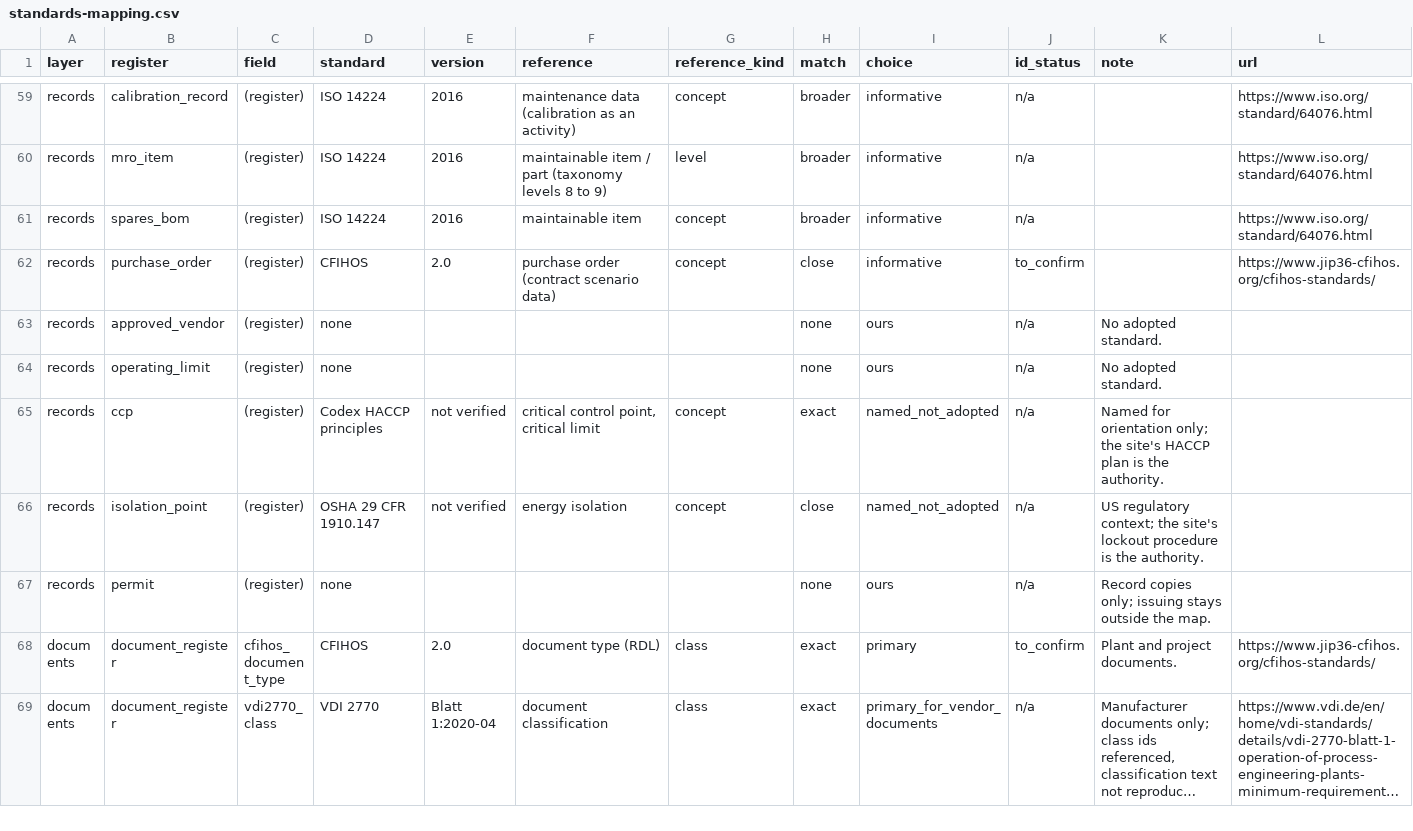
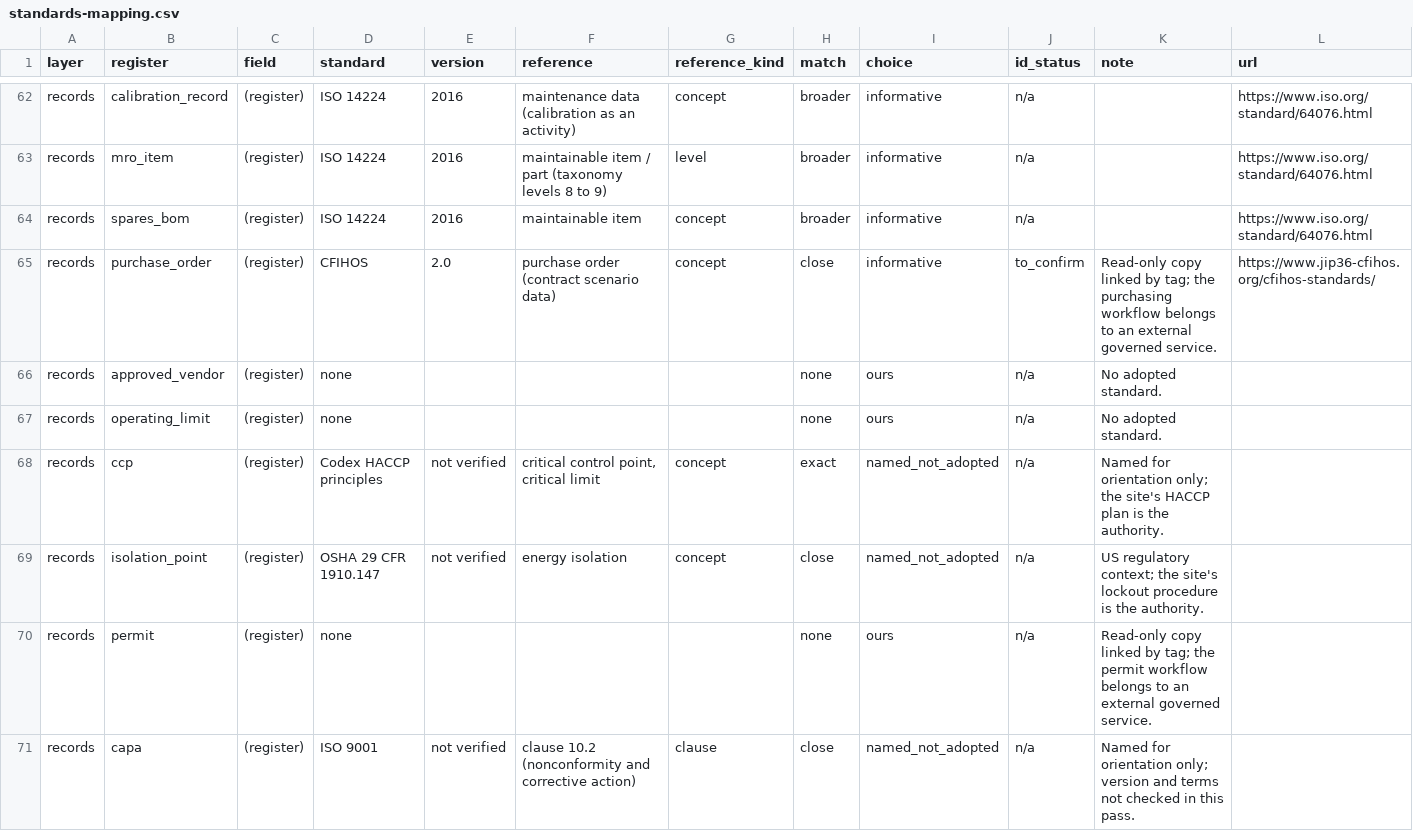
Before and after one commit to steve-vitale/engineering-context-toolkit, a CSV file: schemas/context-map/standards-mapping.csv, drawn as a sheet; only a part is shown, gaps mark what is left out; the shorter side is filled out with more unchanged rows; long unchanged cells end in …; the diff covers the shown part only.

```diff
--- a/schemas/context-map/standards-mapping.csv
+++ b/schemas/context-map/standards-mapping.csv
@@ -61,3 +64,3 @@ records,mro_item,(register),ISO 14224,2016,maintainable item / part (taxonomy le
 records,spares_bom,(register),ISO 14224,2016,maintainable item,concept,broader,informative,n/a,,https://www.iso.org/standard/64076.html
-records,purchase_order,(register),CFIHOS,2.0,purchase order (contract scenario data),concept,close,informative,to_confirm,,https://www.jip36-cfihos.org/cfihos-standards/
+records,purchase_order,(register),CFIHOS,2.0,purchase order (contract scenario data),concept,close,informative,to_confirm,Read-only copy linked by tag; the purchasing workflow belongs to an external governed service.,https://www.jip36-cfihos.org/cfihos-standards/
 records,approved_vendor,(register),none,,,,none,ours,n/a,No adopted standard.,
@@ -66,2 +69,3 @@ records,ccp,(register),Codex HACCP principles,not verified,"critical control poi
 records,isolation_point,(register),OSHA 29 CFR 1910.147,not verified,energy isolation,concept,close,named_not_adopted,n/a,US regulatory context; the site's lockout procedure is the authority.,
-records,permit,(register),none,,,,none,ours,n/a,Record copies only; issuing stays outside the map.,
+records,permit,(register),none,,,,none,ours,n/a,Read-only copy linked by tag; the permit workflow belongs to an external governed service.,
+records,capa,(register),ISO 9001,not verified,clause 10.2 (nonconformity and corrective action),clause,close,named_not_adopted,n/a,Named for orientation only; version and terms not checked in this pass.,
```
Also changed, not shown: 9 added rows and 10 edited cells elsewhere in this file, 14 other files.
